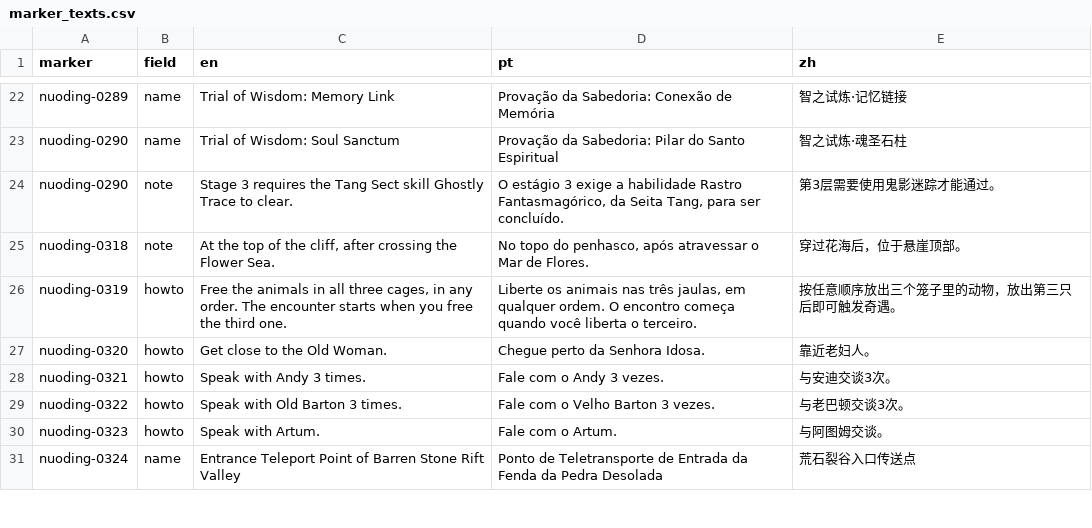
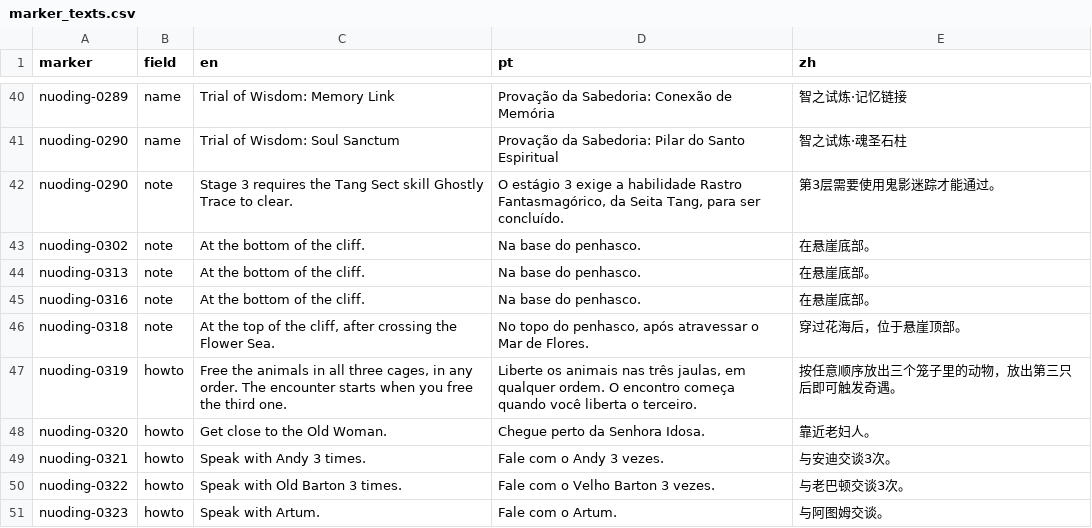
Before and after one commit to gnbezerra/soul-land-map, a CSV file: data/src/nuoding/marker_texts.csv, drawn as a sheet; only a part is shown, gaps mark what is left out; the shorter side is filled out with more unchanged rows; the diff covers the shown part only; the diff names each change by its address in the sheet, - before the commit and + after, or states it on an @@ line.

Commit message:
Add notes to several Nuoding chests

```diff
--- a/data/src/nuoding/marker_texts.csv
+++ b/data/src/nuoding/marker_texts.csv
+row 43: nuoding-0302 | note | At the bottom of the cliff. | Na base do penhasco. | 在悬崖底部。
+row 44: nuoding-0313 | note | At the bottom of the cliff. | Na base do penhasco. | 在悬崖底部。
+row 45: nuoding-0316 | note | At the bottom of the cliff. | Na base do penhasco. | 在悬崖底部。
```
Also changed, not shown: 18 added rows and 3 edited cells elsewhere in this file, 3 other files.
